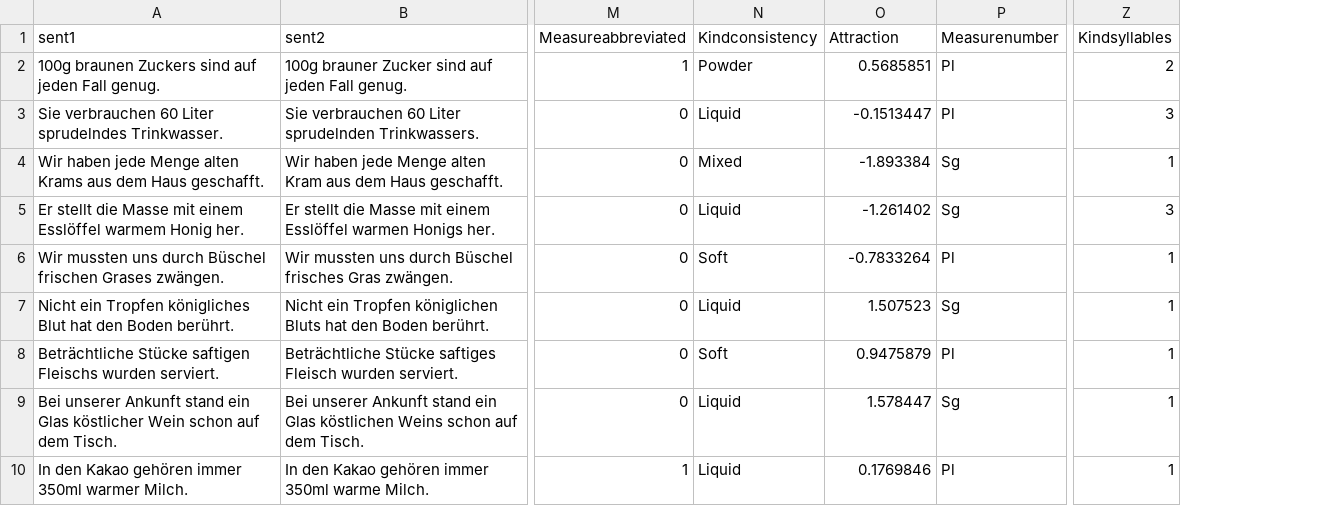
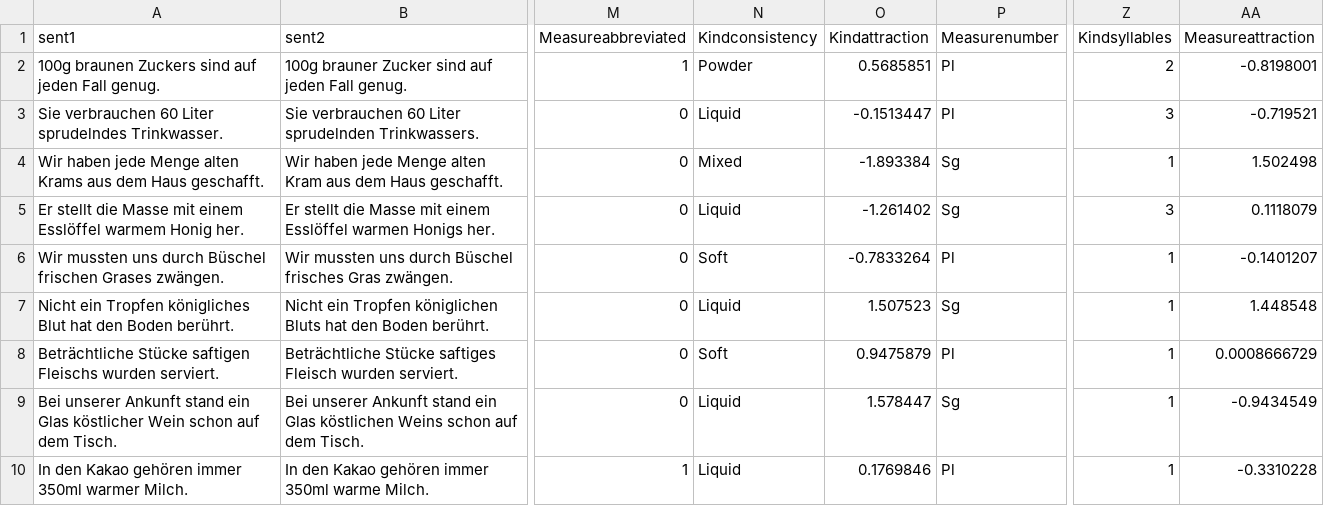
Before and after one commit to DeborraLow/measurenps, a CSV file: R/data/stimuli.csv, drawn as a sheet; only a part is shown, gaps mark what is left out; the diff names each change by its address in the sheet, - before the commit and + after, or states it on an @@ line.

Commit message:
adding new data files for slightly revised models

```diff
--- a/R/data/stimuli.csv
+++ b/R/data/stimuli.csv
+column AA (Measureattraction), rows 2-10: -0.8198001 | -0.719521 | 1.502498 | 0.1118079 | -0.1401207 | 1.448548 | 0.0008666729 | -0.9434549 | -0.3310228
-O1: Attraction
+O1: Kindattraction
```
Also changed, not shown: 4 other files.
